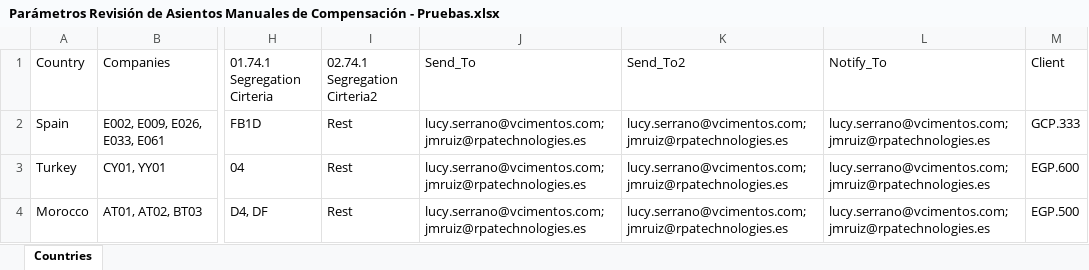
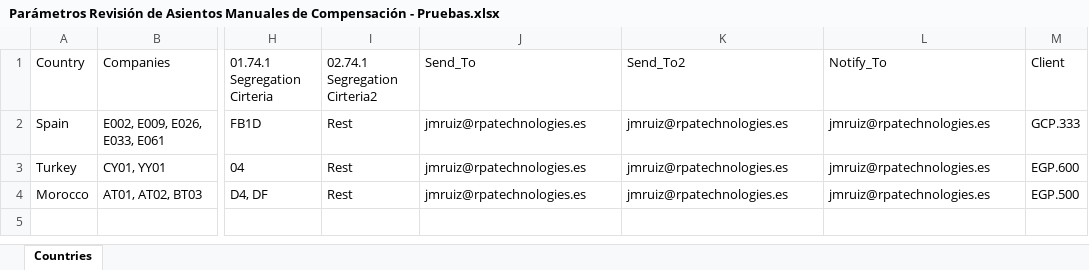
Before and after one commit to RPATechnologiesSAT/VOTOR-SOX-2024-002-Controles-SOX-EAA-01.74.1-AR-y-SOX-EAA-02.74.1-AP-y-GL, an Excel workbook: Data/Parameters/Parámetros Revisión de Asientos Manuales de Compensación - Pruebas.xlsx, sheet Countries, drawn as a sheet; only a part is shown, gaps mark what is left out; values as stored, in another font and other column widths than the file's, no borders; table styles not drawn; the diff names each change by its address in the sheet, - before the commit and + after, or states it on an @@ line.

Commit message:
v1.0.19 corrección Excel threshold under 10

```diff
--- a/Data/Parameters/Parámetros Revisión de Asientos Manuales de Compensación - Pruebas.xlsx (sheet Countries)
+++ b/Data/Parameters/Parámetros Revisión de Asientos Manuales de Compensación - Pruebas.xlsx (sheet Countries)
-J2:J4 (Send_To): lucy.serrano@vcimentos.com;jmruiz@rpatechnologies.es
+J2:J4 (Send_To): jmruiz@rpatechnologies.es
-K2:K4 (Send_To2): lucy.serrano@vcimentos.com;jmruiz@rpatechnologies.es
+K2:K4 (Send_To2): jmruiz@rpatechnologies.es
-L2:L4 (Notify_To): lucy.serrano@vcimentos.com;jmruiz@rpatechnologies.es
+L2:L4 (Notify_To): jmruiz@rpatechnologies.es
```
Also changed, not shown: Data/Template/Clearings Analysis_Morocco_2024 Template.xlsm, Data/Template/Clearings Analysis_Spain_2024 Template.xlsm, 35 other files.
